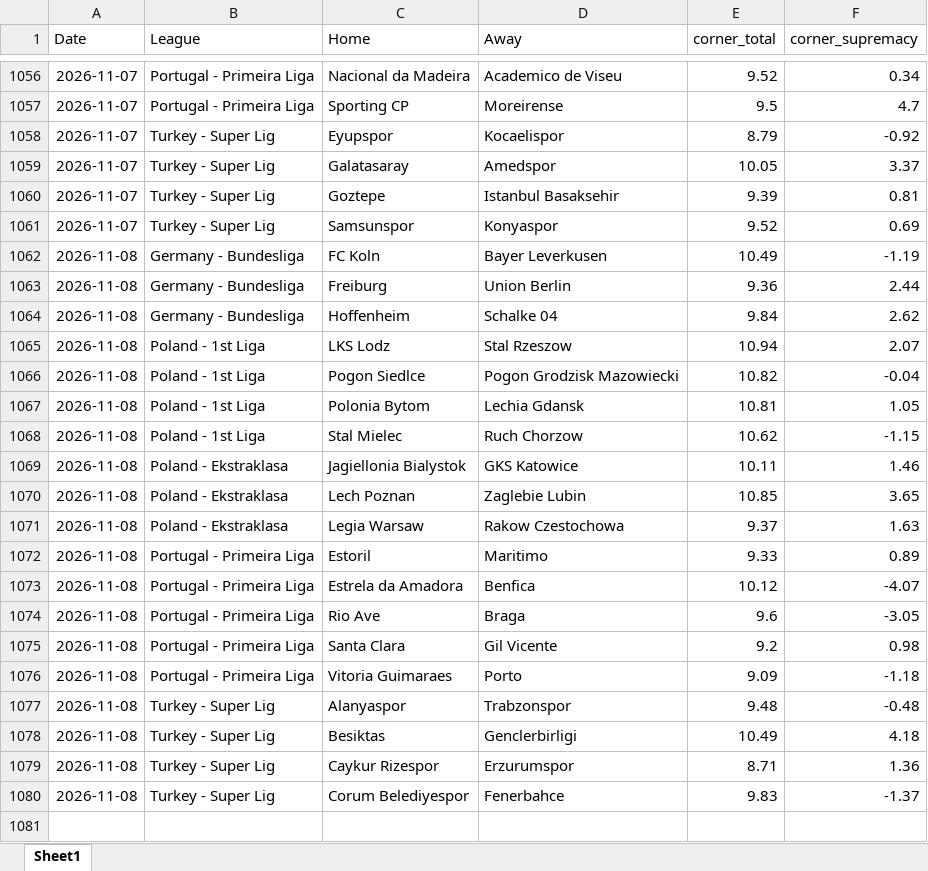
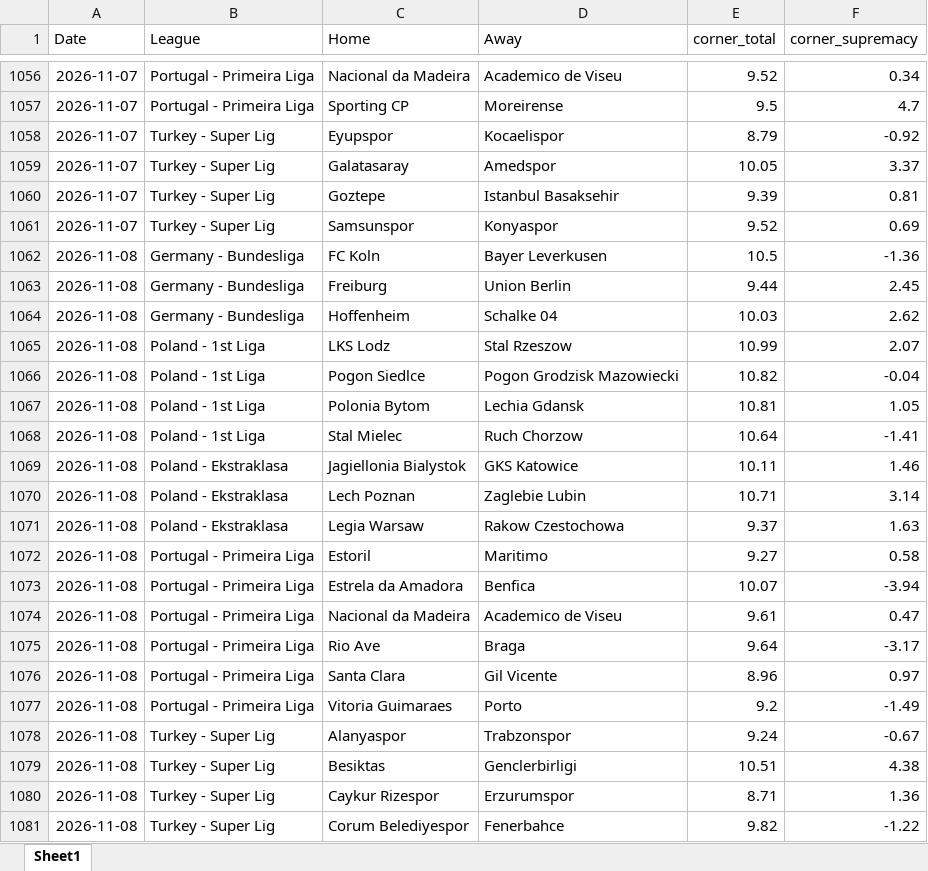
Before and after one commit to super-luke-chambers/pin_scraper, an Excel workbook: outputs/pinnacle_corners_historical.xlsx, sheet Sheet1, drawn as a sheet; only a part is shown, gaps mark what is left out; values as stored, in another font and other column widths than the file's, no borders; addresses are those after the commit; the diff names each change by its address in the sheet, - before the commit and + after, or states it on an @@ line.

```diff
--- a/outputs/pinnacle_corners_historical.xlsx (sheet Sheet1)
+++ b/outputs/pinnacle_corners_historical.xlsx (sheet Sheet1)
-E1062 (corner_total): 10.49
+E1062 (corner_total): 10.5
-F1062 (corner_supremacy): -1.19
+F1062 (corner_supremacy): -1.36
-E1063 (corner_total): 9.36
+E1063 (corner_total): 9.44
-F1063 (corner_supremacy): 2.44
+F1063 (corner_supremacy): 2.45
-E1064 (corner_total): 9.84
+E1064 (corner_total): 10.03
-E1065 (corner_total): 10.94
+E1065 (corner_total): 10.99
-E1068 (corner_total): 10.62
+E1068 (corner_total): 10.64
-F1068 (corner_supremacy): -1.15
+F1068 (corner_supremacy): -1.41
-E1070 (corner_total): 10.85
+E1070 (corner_total): 10.71
-F1070 (corner_supremacy): 3.65
+F1070 (corner_supremacy): 3.14
-E1072 (corner_total): 9.33
+E1072 (corner_total): 9.27
-F1072 (corner_supremacy): 0.89
+F1072 (corner_supremacy): 0.58
-E1073 (corner_total): 10.12
+E1073 (corner_total): 10.07
-F1073 (corner_supremacy): -4.07
+F1073 (corner_supremacy): -3.94
+row 1074: 2026-11-08 | Portugal - Primeira Liga | Nacional da Madeira | Academico de Viseu | 9.61 | 0.47
-E1075 (corner_total): 9.6
+E1075 (corner_total): 9.64
-F1075 (corner_supremacy): -3.05
+F1075 (corner_supremacy): -3.17
-E1076 (corner_total): 9.2
+E1076 (corner_total): 8.96
-F1076 (corner_supremacy): 0.98
+F1076 (corner_supremacy): 0.97
-E1077 (corner_total): 9.09
+E1077 (corner_total): 9.2
-F1077 (corner_supremacy): -1.18
+F1077 (corner_supremacy): -1.49
-E1078 (corner_total): 9.48
+E1078 (corner_total): 9.24
-F1078 (corner_supremacy): -0.48
+F1078 (corner_supremacy): -0.67
-E1079 (corner_total): 10.49
+E1079 (corner_total): 10.51
-F1079 (corner_supremacy): 4.18
+F1079 (corner_supremacy): 4.38
-E1081 (corner_total): 9.83
+E1081 (corner_total): 9.82
-F1081 (corner_supremacy): -1.37
+F1081 (corner_supremacy): -1.22
```
Also changed, not shown: outputs/pinnacle_odds_data.xlsx, 2 other files.
